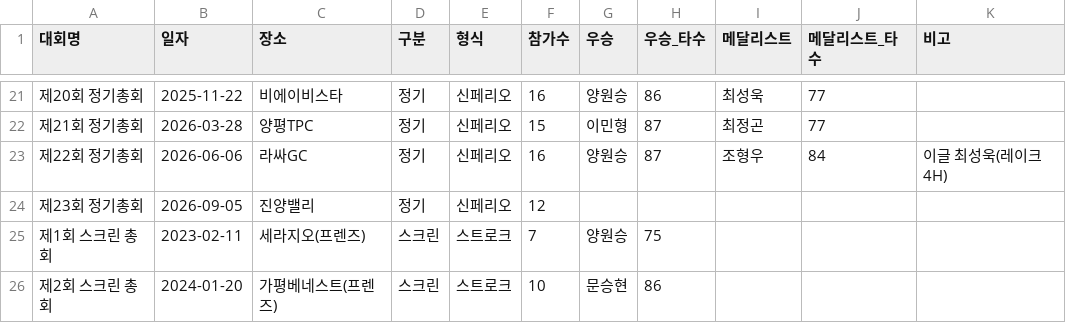
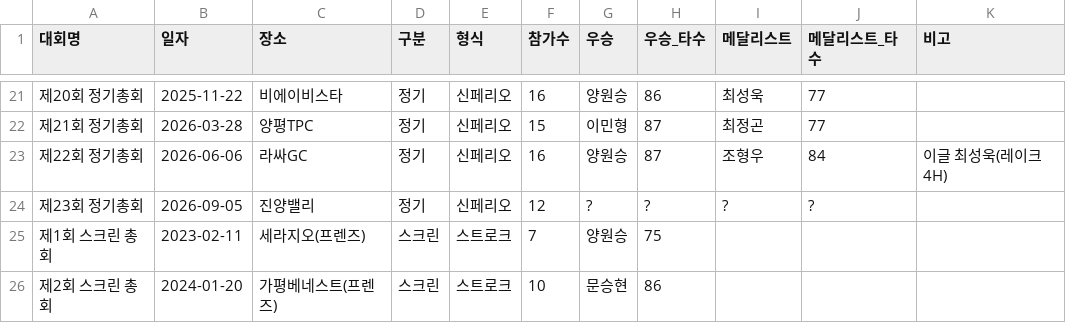
Before and after one commit to wonseungyang-a11y/ypga_platform, a CSV file: data/tournaments.csv, drawn as a sheet; only a part is shown, gaps mark what is left out.

Commit message:
Update tournaments.csv

```diff
--- a/data/tournaments.csv
+++ b/data/tournaments.csv
@@ -23,3 +23,3 @@
 제22회 정기총회,2026-06-06,라싸GC,정기,신페리오,16,양원승,87,조형우,84,이글 최성욱(레이크 4H)
-제23회 정기총회,2026-09-05,진양밸리,정기,신페리오,12,,,,
+제23회 정기총회,2026-09-05,진양밸리,정기,신페리오,12,?,?,?,?,
 제1회 스크린 총회,2023-02-11,세라지오(프렌즈),스크린,스트로크,7,양원승,75,,
```
